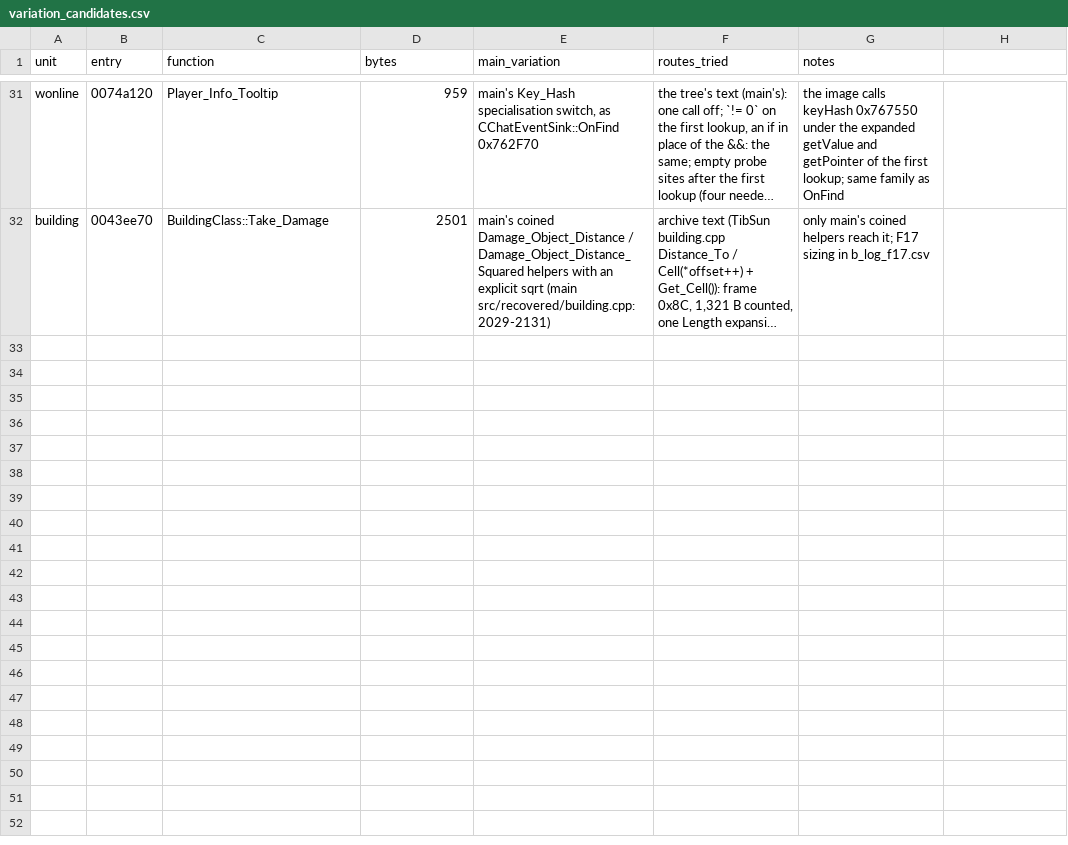
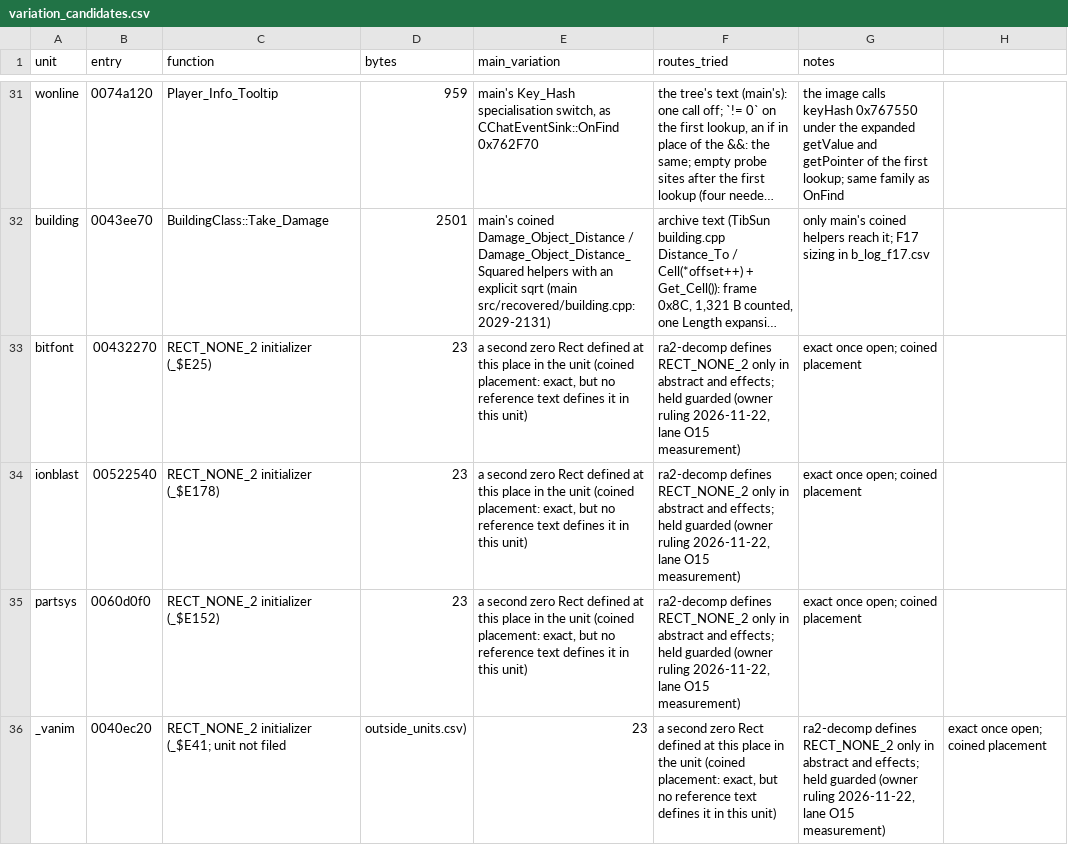
Before and after one commit to meastes/redalert2-decomp, a CSV file: rebuild/manifest/variation_candidates.csv, drawn as a sheet; only a part is shown, gaps mark what is left out; long unchanged cells end in …; the diff names each change by its address in the sheet, - before the commit and + after, or states it on an @@ line.

Commit message:
Snapshot of local 8e23e01b5a Rebuild (owner landing): codex1 r2515-r2522 and codex2 r6336-r6431 by source (c2land run 32): guarded draft completions IPXManagerClass::Service (101 B off), BuildingClass::Exit_Object (6157), BulletClass::AI (5995) and map/building guarded corrections; 96 named constants in 12 units (no row change) (wfo242 whole-file exact)

```diff
--- a/rebuild/manifest/variation_candidates.csv
+++ b/rebuild/manifest/variation_candidates.csv
+row 33: bitfont | 00432270 | RECT_NONE_2 initializer (_$E25) | 23 | a second zero Rect defined at this place in the unit (coined placement: exact, but no reference text defines it in this unit) | ra2-decomp defines RECT_NONE_2 only in abstract and effects; held guarded (owner ruling 2026-11-22, lane O15 measurement) | exact once open; coined placement
+row 34: ionblast | 00522540 | RECT_NONE_2 initializer (_$E178) | 23 | a second zero Rect defined at this place in the unit (coined placement: exact, but no reference text defines it in this unit) | ra2-decomp defines RECT_NONE_2 only in abstract and effects; held guarded (owner ruling 2026-11-22, lane O15 measurement) | exact once open; coined placement
+row 35: partsys | 0060d0f0 | RECT_NONE_2 initializer (_$E152) | 23 | a second zero Rect defined at this place in the unit (coined placement: exact, but no reference text defines it in this unit) | ra2-decomp defines RECT_NONE_2 only in abstract and effects; held guarded (owner ruling 2026-11-22, lane O15 measurement) | exact once open; coined placement
+row 36: _vanim | 0040ec20 | RECT_NONE_2 initializer (_$E41; unit not filed | outside_units.csv) | 23 | a second zero Rect defined at this place in the unit (coined placement: exact, but no reference text defines it in this unit) | ra2-decomp defines RECT_NONE_2 only in abstract and effects; held guarded (owner ruling 2026-11-22, lane O15 measurement) | exact once open; coined placement
```
Also changed, not shown: rebuild/manifest/flex_menu.csv, rebuild/manifest/progress.csv, 42 other files.
